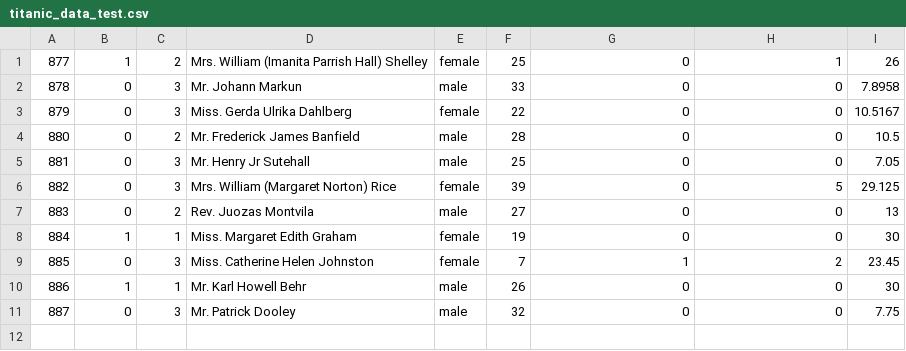
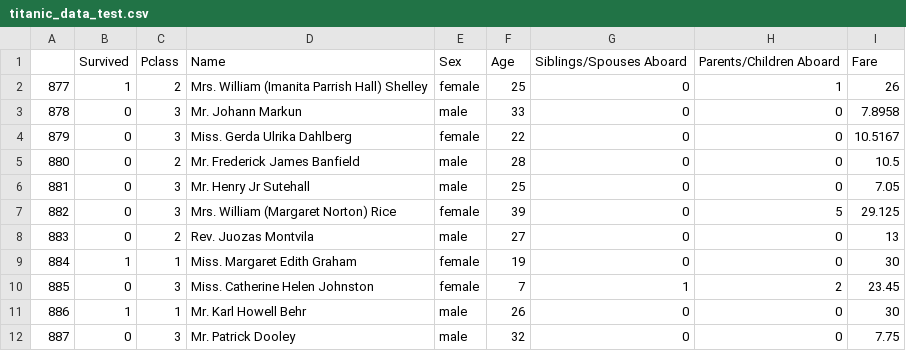
Before and after one commit to DixitAkriti/data, a CSV file: titanic_data_test.csv, drawn as a sheet.

Commit message:
Update titanic_data_test.csv

```diff
--- a/titanic_data_test.csv
+++ b/titanic_data_test.csv
@@ -1 +1,2 @@
+	Survived	Pclass	Name	Sex	Age	Siblings/Spouses Aboard	Parents/Children Aboard	Fare
 877	1	2	Mrs. William (Imanita Parrish Hall) Shelley	female	25	0	1	26
```
